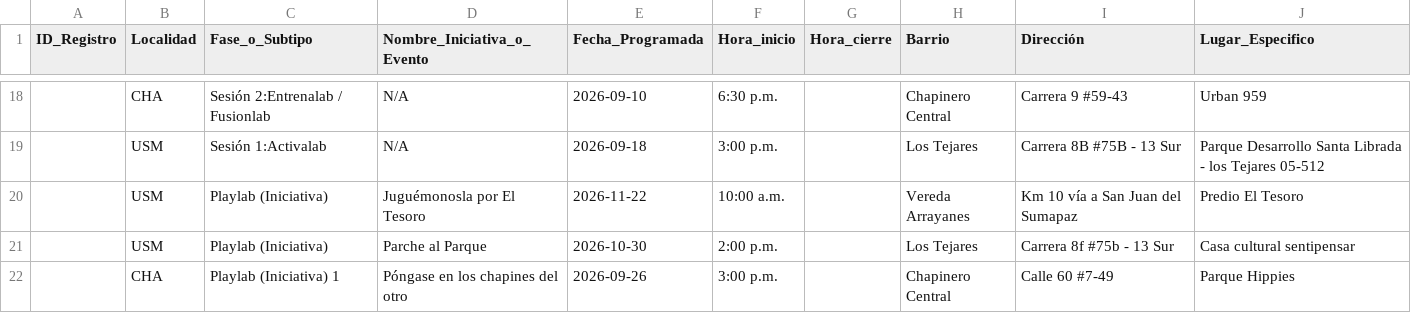
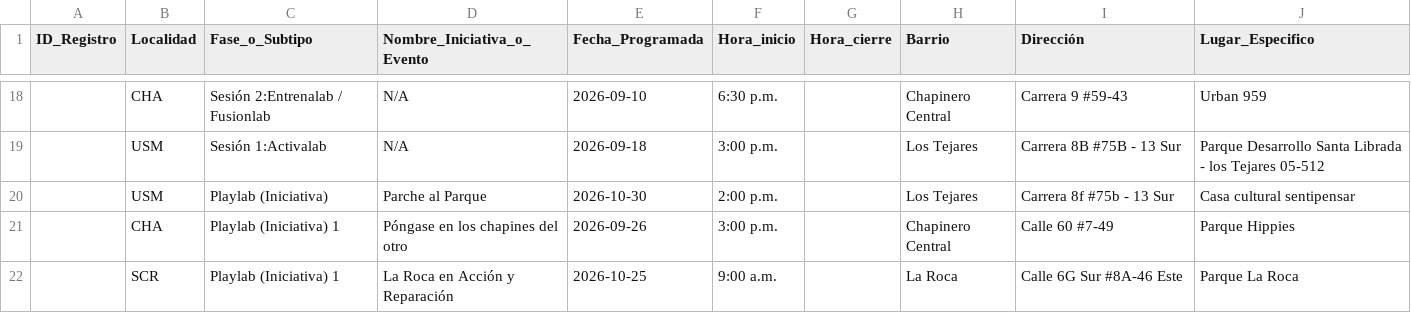
Before and after one commit to soy-juandi/recreolab-data, a CSV file: recreolab_matriz.csv, drawn as a sheet; only a part is shown, gaps mark what is left out; the shorter side is filled out with more unchanged rows; the diff names each change by its address in the sheet, - before the commit and + after, or states it on an @@ line.

```diff
--- a/recreolab_matriz.csv
+++ b/recreolab_matriz.csv
-row 20:  | USM | Playlab (Iniciativa) | Juguémonosla por El Tesoro | 2026-11-22 | 10:00 a.m. |  | Vereda Arrayanes | Km 10 vía a San Juan del Sumapaz | Predio El Tesoro
```
